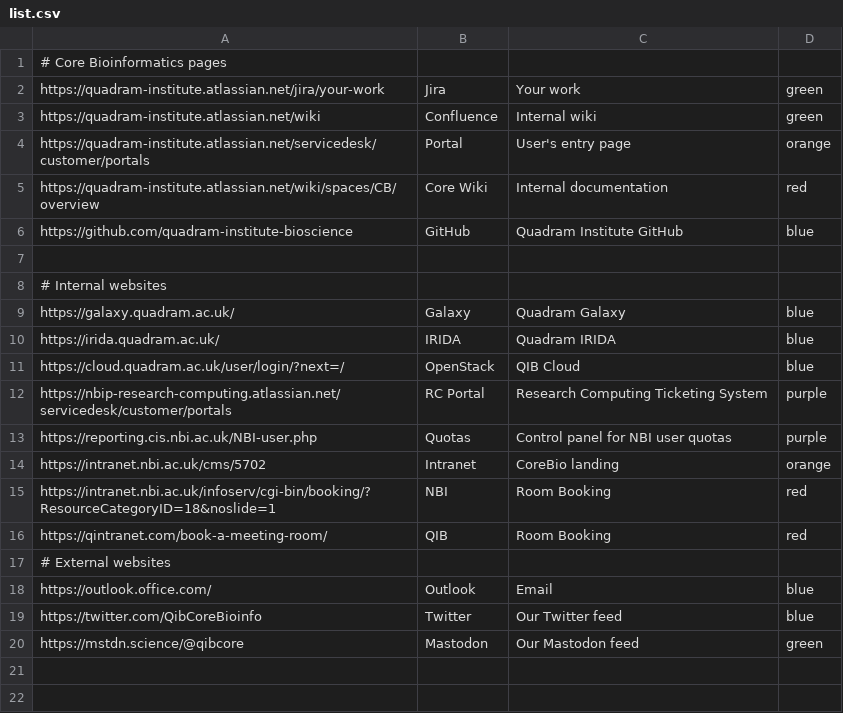
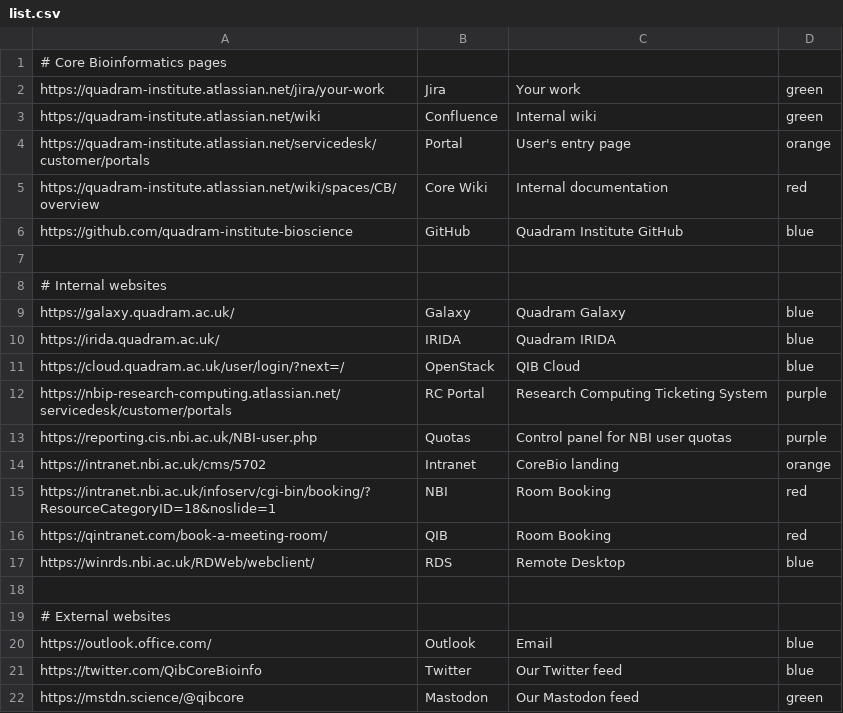
Before and after one commit to quadram-institute-bioscience/quadram-institute-bioscience.github.io, a CSV file: links/list.csv, drawn as a sheet; the diff names each change by its address in the sheet, - before the commit and + after, or states it on an @@ line.

Commit message:
Update list.csv

```diff
--- a/links/list.csv
+++ b/links/list.csv
+row 17: https://winrds.nbi.ac.uk/RDWeb/webclient/ | RDS | Remote Desktop | blue
+row 18: (empty)
```
